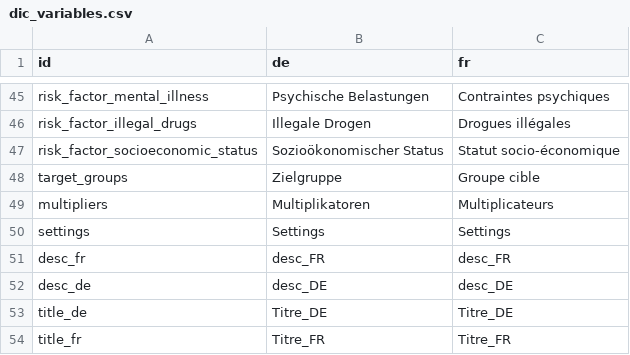
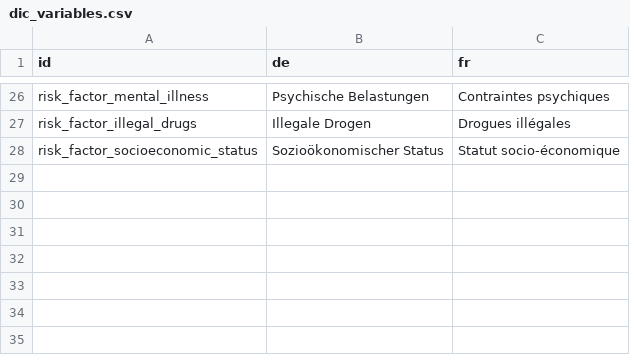
Before and after one commit to promotionsante/exploratorium, a CSV file: inst/data-dic/dic_variables.csv, drawn as a sheet; only a part is shown, gaps mark what is left out; the diff covers the shown part only.

```diff
--- a/inst/data-dic/dic_variables.csv
+++ b/inst/data-dic/dic_variables.csv
@@ -47,8 +28 @@ risk_factor_illegal_drugs;Illegale Drogen;Drogues illégales
 risk_factor_socioeconomic_status;Sozioökonomischer Status;Statut socio-économique
-target_groups;Zielgruppe;Groupe cible
-multipliers;Multiplikatoren;Multiplicateurs
-settings;Settings;Settings
-desc_fr;desc_FR;desc_FR
-desc_de;desc_DE;desc_DE
-title_de;Titre_DE;Titre_DE
-title_fr;Titre_FR;Titre_FR
```
Also changed, not shown: 19 removed rows elsewhere in this file.
